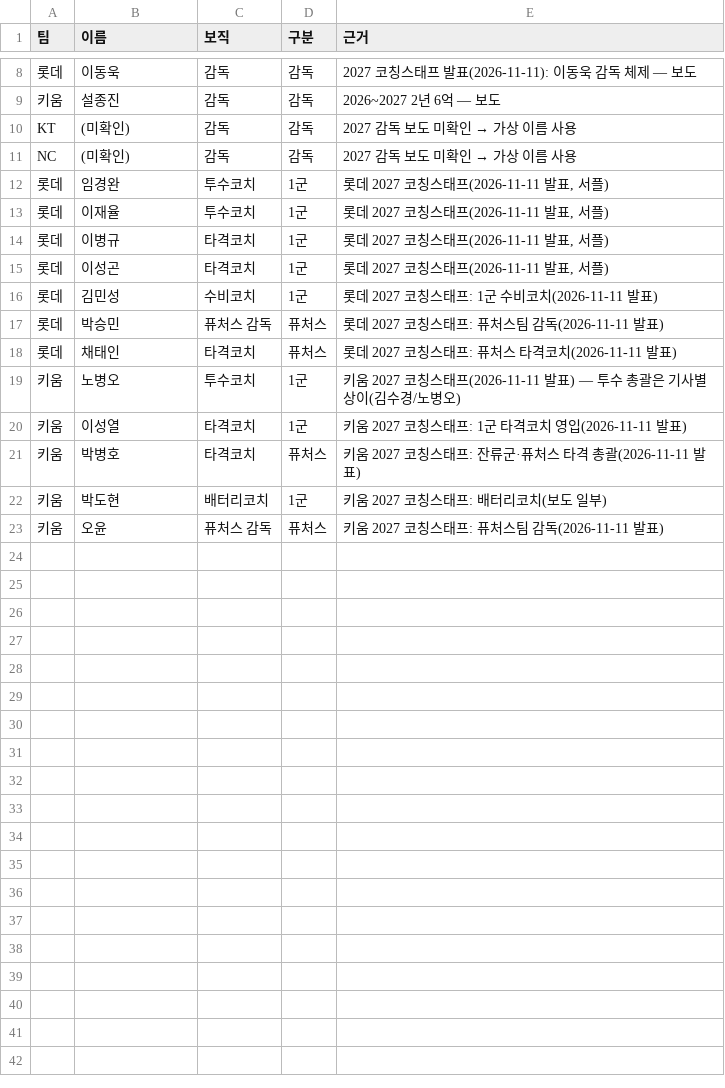
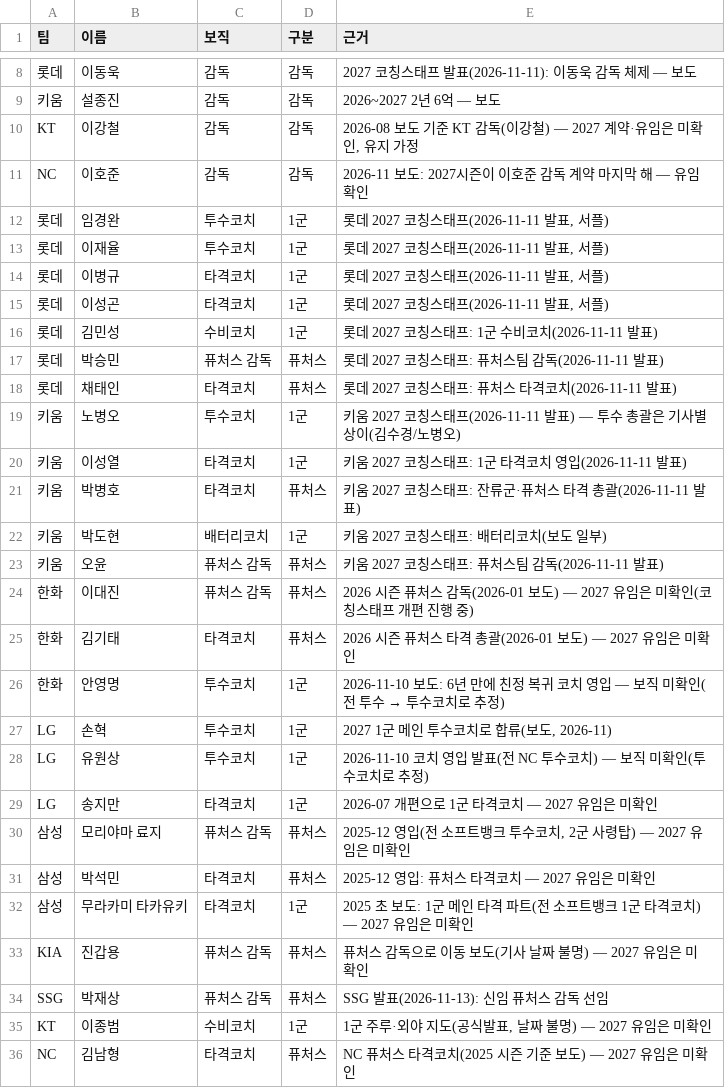
Before and after one commit to flashno3/-, a CSV file: kbo_sim/game/data/coaches_2027.csv, drawn as a sheet; only a part is shown, gaps mark what is left out; the diff names each change by its address in the sheet, - before the commit and + after, or states it on an @@ line.

```diff
--- a/kbo_sim/game/data/coaches_2027.csv
+++ b/kbo_sim/game/data/coaches_2027.csv
-B10 (이름): (미확인)
+B10 (이름): 이강철
@@ E10 (근거): 2027 감독 보도 미확인 → 가상 이름 사용 → 2026-08 보도 기준 KT 감독(이강철) — 2027 계약·유임은 미확인, 유지 가정 @@
-B11 (이름): (미확인)
+B11 (이름): 이호준
@@ E11 (근거): 2027 감독 보도 미확인 → 가상 이름 사용 → 2026-11 보도: 2027시즌이 이호준 감독 계약 마지막 해 — 유임 확인 @@
+row 24: 한화 | 이대진 | 퓨처스 감독 | 퓨처스 | 2026 시즌 퓨처스 감독(2026-01 보도) — 2027 유임은 미확인(코칭스태프 개편 진행 중)
+row 25: 한화 | 김기태 | 타격코치 | 퓨처스 | 2026 시즌 퓨처스 타격 총괄(2026-01 보도) — 2027 유임은 미확인
+row 26: 한화 | 안영명 | 투수코치 | 1군 | 2026-11-10 보도: 6년 만에 친정 복귀 코치 영입 — 보직 미확인(전 투수 → 투수코치로 추정)
+row 27: LG | 손혁 | 투수코치 | 1군 | 2027 1군 메인 투수코치로 합류(보도, 2026-11)
+row 28: LG | 유원상 | 투수코치 | 1군 | 2026-11-10 코치 영입 발표(전 NC 투수코치) — 보직 미확인(투수코치로 추정)
+row 29: LG | 송지만 | 타격코치 | 1군 | 2026-07 개편으로 1군 타격코치 — 2027 유임은 미확인
+row 30: 삼성 | 모리야마 료지 | 퓨처스 감독 | 퓨처스 | 2025-12 영입(전 소프트뱅크 투수코치, 2군 사령탑) — 2027 유임은 미확인
+row 31: 삼성 | 박석민 | 타격코치 | 퓨처스 | 2025-12 영입: 퓨처스 타격코치 — 2027 유임은 미확인
+row 32: 삼성 | 무라카미 타카유키 | 타격코치 | 1군 | 2025 초 보도: 1군 메인 타격 파트(전 소프트뱅크 1군 타격코치) — 2027 유임은 미확인
+row 33: KIA | 진갑용 | 퓨처스 감독 | 퓨처스 | 퓨처스 감독으로 이동 보도(기사 날짜 불명) — 2027 유임은 미확인
+row 34: SSG | 박재상 | 퓨처스 감독 | 퓨처스 | SSG 발표(2026-11-13): 신임 퓨처스 감독 선임
+row 35: KT | 이종범 | 수비코치 | 1군 | 1군 주루·외야 지도(공식발표, 날짜 불명) — 2027 유임은 미확인
+row 36: NC | 김남형 | 타격코치 | 퓨처스 | NC 퓨처스 타격코치(2025 시즌 기준 보도) — 2027 유임은 미확인
```
Also changed, not shown: kbo_sim/game/data/injuries_2026.csv, 8 other files.
